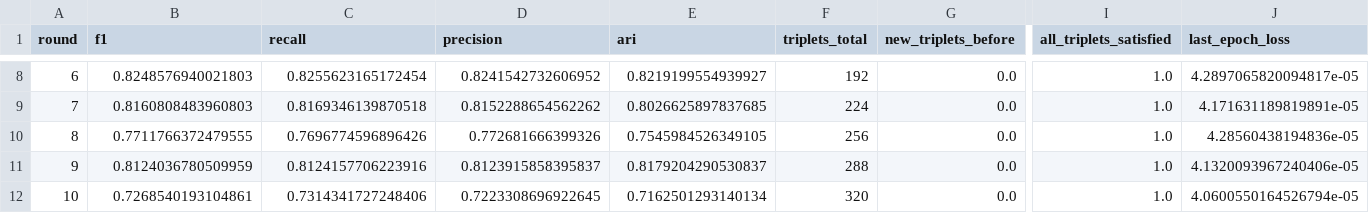
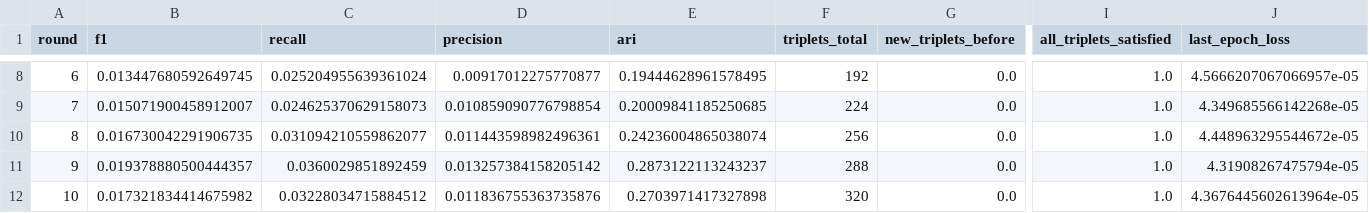
Before and after one commit to Kalamojo/HGDE, a CSV file: results/triplet_by_column/color_image/history.csv, drawn as a sheet; only a part is shown, gaps mark what is left out; the diff covers the shown part only; the diff names each change by its address in the sheet, - before the commit and + after, or states it on an @@ line.

```diff
--- a/results/triplet_by_column/color_image/history.csv
+++ b/results/triplet_by_column/color_image/history.csv
-B8 (f1): 0.8248576940021803
+B8 (f1): 0.013447680592649745
-C8 (recall): 0.8255623165172454
+C8 (recall): 0.025204955639361024
-D8 (precision): 0.8241542732606952
+D8 (precision): 0.00917012275770877
-E8 (ari): 0.8219199554939927
+E8 (ari): 0.19444628961578495
-J8 (last_epoch_loss): 4.2897065820094817e-05
+J8 (last_epoch_loss): 4.5666207067066957e-05
-B9 (f1): 0.8160808483960803
+B9 (f1): 0.015071900458912007
-C9 (recall): 0.8169346139870518
+C9 (recall): 0.024625370629158073
-D9 (precision): 0.8152288654562262
+D9 (precision): 0.010859090776798854
-E9 (ari): 0.8026625897837685
+E9 (ari): 0.20009841185250685
-J9 (last_epoch_loss): 4.171631189819891e-05
+J9 (last_epoch_loss): 4.349685566142268e-05
-B10 (f1): 0.7711766372479555
+B10 (f1): 0.016730042291906735
-C10 (recall): 0.7696774596896426
+C10 (recall): 0.031094210559862077
-D10 (precision): 0.772681666399326
+D10 (precision): 0.011443598982496361
-E10 (ari): 0.7545984526349105
+E10 (ari): 0.24236004865038074
-J10 (last_epoch_loss): 4.28560438194836e-05
+J10 (last_epoch_loss): 4.448963295544672e-05
-B11 (f1): 0.8124036780509959
+B11 (f1): 0.019378880500444357
-C11 (recall): 0.8124157706223916
+C11 (recall): 0.0360029851892459
-D11 (precision): 0.8123915858395837
+D11 (precision): 0.013257384158205142
-E11 (ari): 0.8179204290530837
+E11 (ari): 0.2873122113243237
-J11 (last_epoch_loss): 4.1320093967240406e-05
+J11 (last_epoch_loss): 4.31908267475794e-05
-B12 (f1): 0.7268540193104861
+B12 (f1): 0.017321834414675982
-C12 (recall): 0.7314341727248406
+C12 (recall): 0.03228034715884512
-D12 (precision): 0.7223308696922645
+D12 (precision): 0.011836755363735876
-E12 (ari): 0.7162501293140134
+E12 (ari): 0.2703971417327898
-J12 (last_epoch_loss): 4.0600550164526794e-05
+J12 (last_epoch_loss): 4.3676445602613964e-05
```
Also changed, not shown: 31 edited cells elsewhere in this file, results/triplet_by_column/color_image/assignments.csv, 16 other files.
